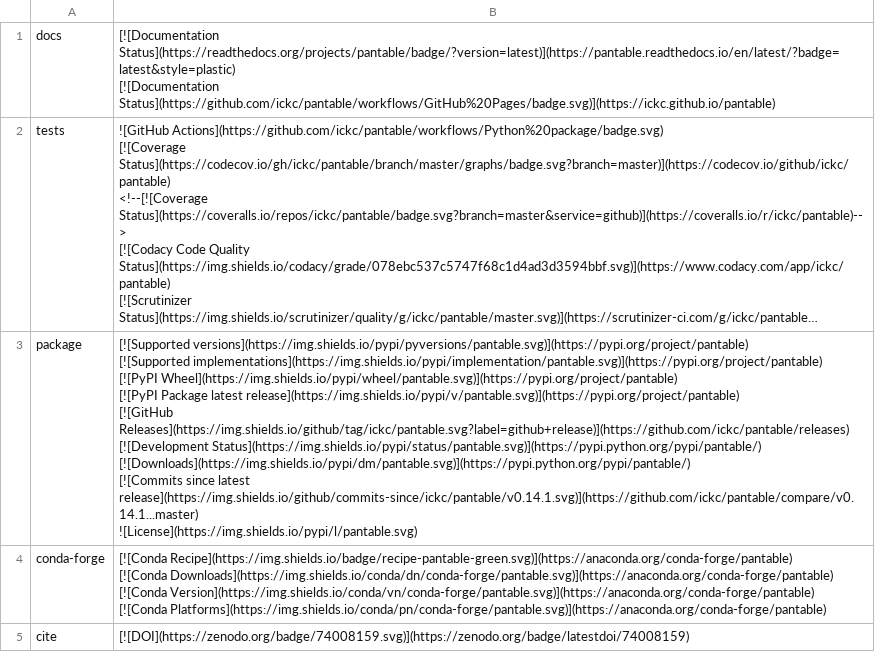
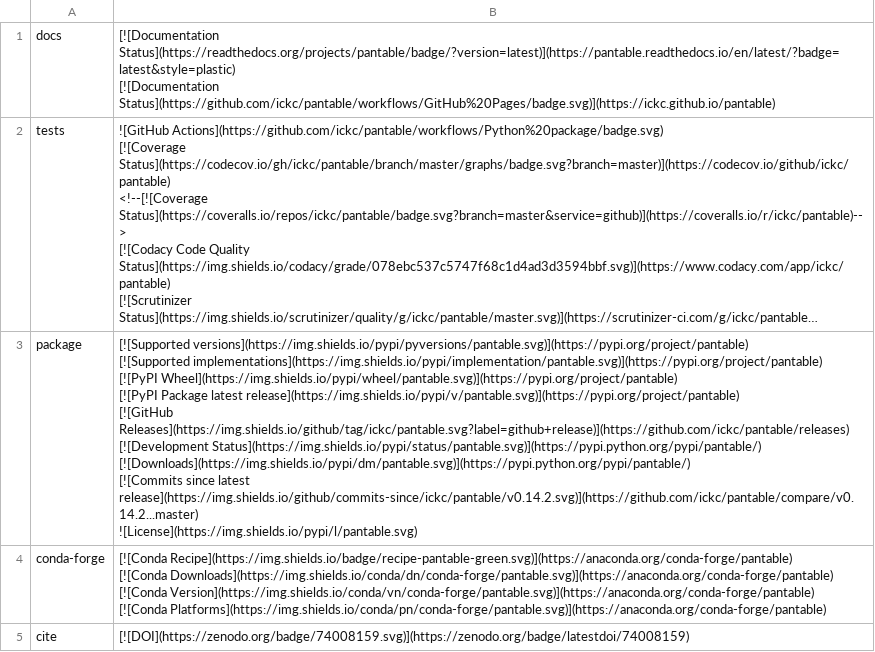
Before and after one commit to ickc/pantable, a CSV file: docs/badges.csv, drawn as a sheet; long unchanged cells end in …; ↵ is a line break in a cell; the diff names each change by its address in the sheet, - before the commit and + after, or states it on an @@ line.

```diff
--- a/docs/badges.csv
+++ b/docs/badges.csv
-B3: …since latest release](https://img.shields.io/github/commits-since/ickc/pantable/v0.14.1.svg)](https://github.com/ickc/pantable/compare/v0.14.1...master) ↵ ![License](https://img.shields.io/pypi/l/pantable.svg)
+B3: …since latest release](https://img.shields.io/github/commits-since/ickc/pantable/v0.14.2.svg)](https://github.com/ickc/pantable/compare/v0.14.2...master) ↵ ![License](https://img.shields.io/pypi/l/pantable.svg)
```
Also changed, not shown: 6 other files.
